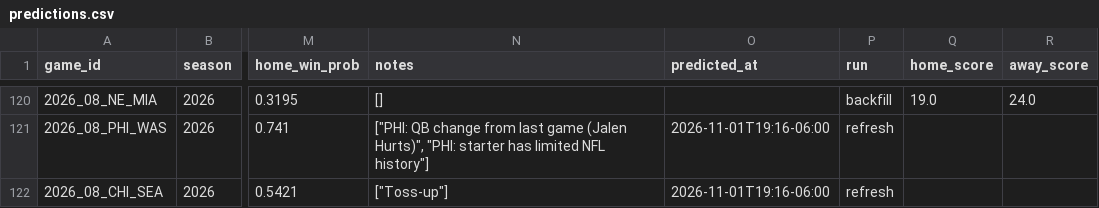
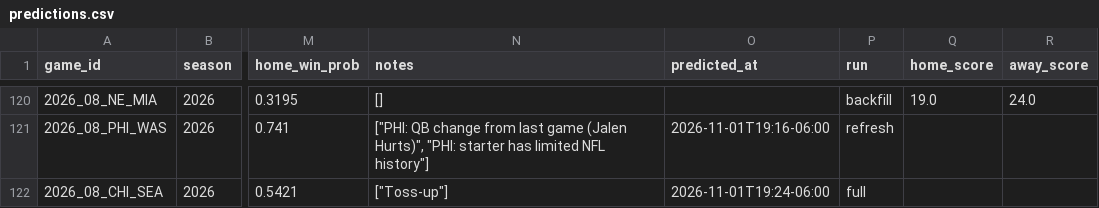
Before and after one commit to murphyryan625/nfl-predictor, a CSV file: data/predictions.csv, drawn as a sheet; only a part is shown, gaps mark what is left out; the diff names each change by its address in the sheet, - before the commit and + after, or states it on an @@ line.

```diff
--- a/data/predictions.csv
+++ b/data/predictions.csv
-O122 (predicted_at): 2026-11-01T19:16-06:00
+O122 (predicted_at): 2026-11-01T19:24-06:00
-P122 (run): refresh
+P122 (run): full
```
Also changed, not shown: 2 other files.
